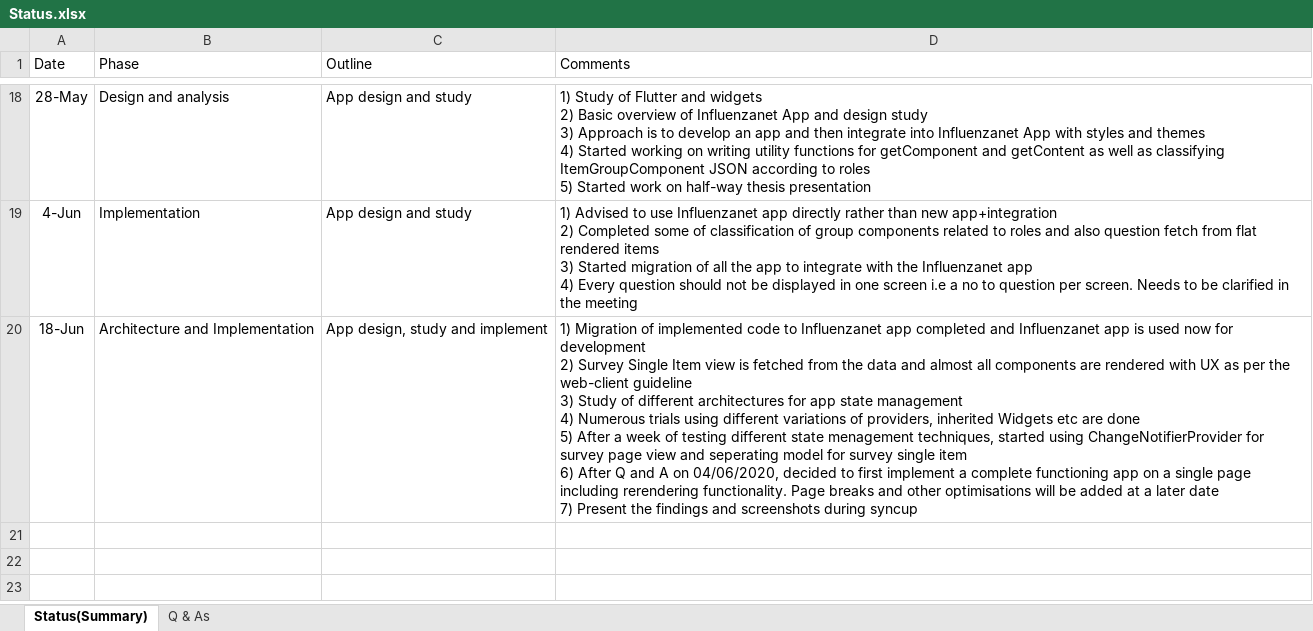
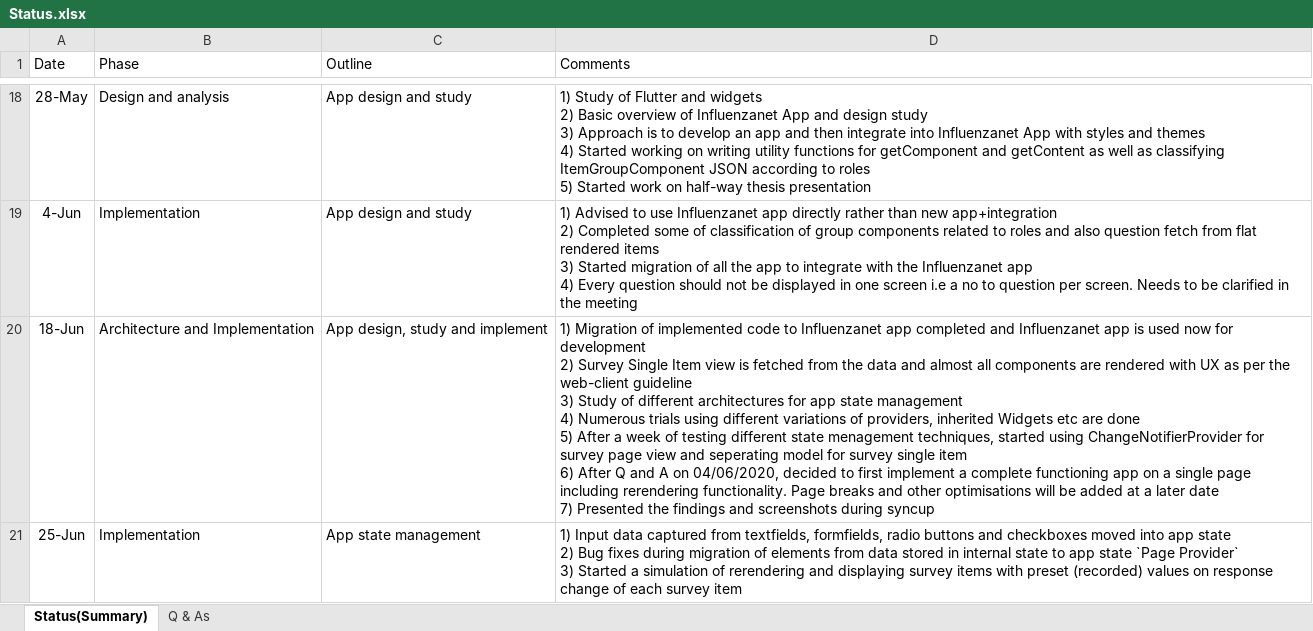
Before and after one commit to influenzanet/survey-engine.dart, an Excel workbook: documents/Status.xlsx, sheet Status(Summary), drawn as a sheet; only a part is shown, gaps mark what is left out; values as stored, in another font and other column widths than the file's, no borders; table styles not drawn; ↵ is a line break in a cell; the diff names each change by its address in the sheet, - before the commit and + after, or states it on an @@ line.

Commit message:
docs(status) queries and status update

```diff
--- a/documents/Status.xlsx (sheet Status(Summary))
+++ b/documents/Status.xlsx (sheet Status(Summary))
-D20 (Comments): …date ↵ 7) Present the findings…
+D20 (Comments): …date ↵ 7) Presented the findings…
+row 21: 25-Jun | Implementation | App state management | 1) Input data captured from textfields, formfields, radio buttons and checkboxes moved into app state ↵ 2) Bug fixes during migration of elements from data stored in internal state to app state `Page Provider` ↵ 3) Started a simulation of rerendering and displaying survey items with preset (recorded) values on response change of each survey item
```
Also changed, not shown: 1 other file.
